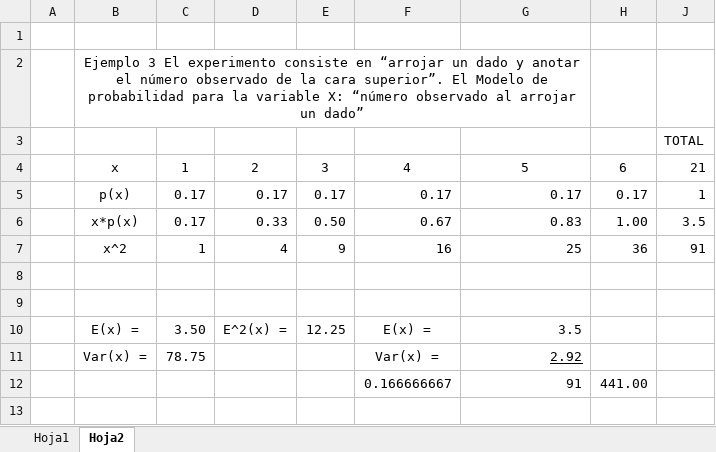
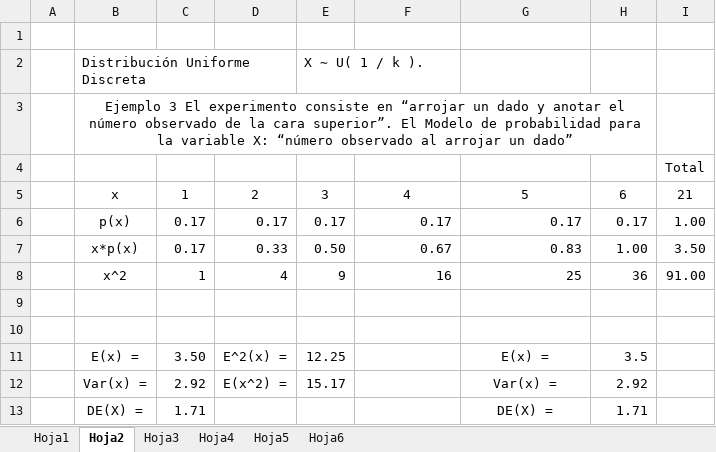
Before and after one commit to Mrfefis/UNTDF-Sistemas, an Excel workbook: Estadistica/Felix - Resoluciones/Apunte 7.xlsx, sheet Hoja2, drawn as a sheet; values as stored, in another font and other column widths than the file's, no borders; removed rows and columns are numbered as before the commit, all else as after; the diff names each change by its address in the sheet, - before the commit and + after, or states it on an @@ line.

```diff
--- a/Estadistica/Felix - Resoluciones/Apunte 7.xlsx (sheet Hoja2)
+++ b/Estadistica/Felix - Resoluciones/Apunte 7.xlsx (sheet Hoja2)
+sheet tab: Hoja3
+sheet tab: Hoja4
+sheet tab: Hoja5
+sheet tab: Hoja6
-column J, rows 3-7: TOTAL | 21 | 1 | 3.5 | 91
@@ column I unhidden, rows 4-8: Total | 21 | 1.00 | 3.50 | 91.00 @@
+row 2:  | Distribución Uniforme Discreta |  |  | X ∼ U( 1 / k ).
-B2:G2 merged
+B3:H3 merged
-F11: E(x) =
+F11: (empty)
-G11: 3.5
+G11: E(x) =
-G11 alignment: right
+G11 alignment: center
-H11: (empty)
+H11: 3.5
-row 11:  | Var(x) = | 78.75 |  |  | Var(x) = | 2.92
-row 12:  |  |  |  |  | 0.166666667 | 91 | 441.00
+row 12:  | Var(x) = | 2.92 | E(x^2) = | 15.17 |  | Var(x) = | 2.92
+row 13:  | DE(X) = | 1.71 |  |  |  | DE(X) = | 1.71
```
Also changed, not shown: formulas that keep their value, 2 other files.
